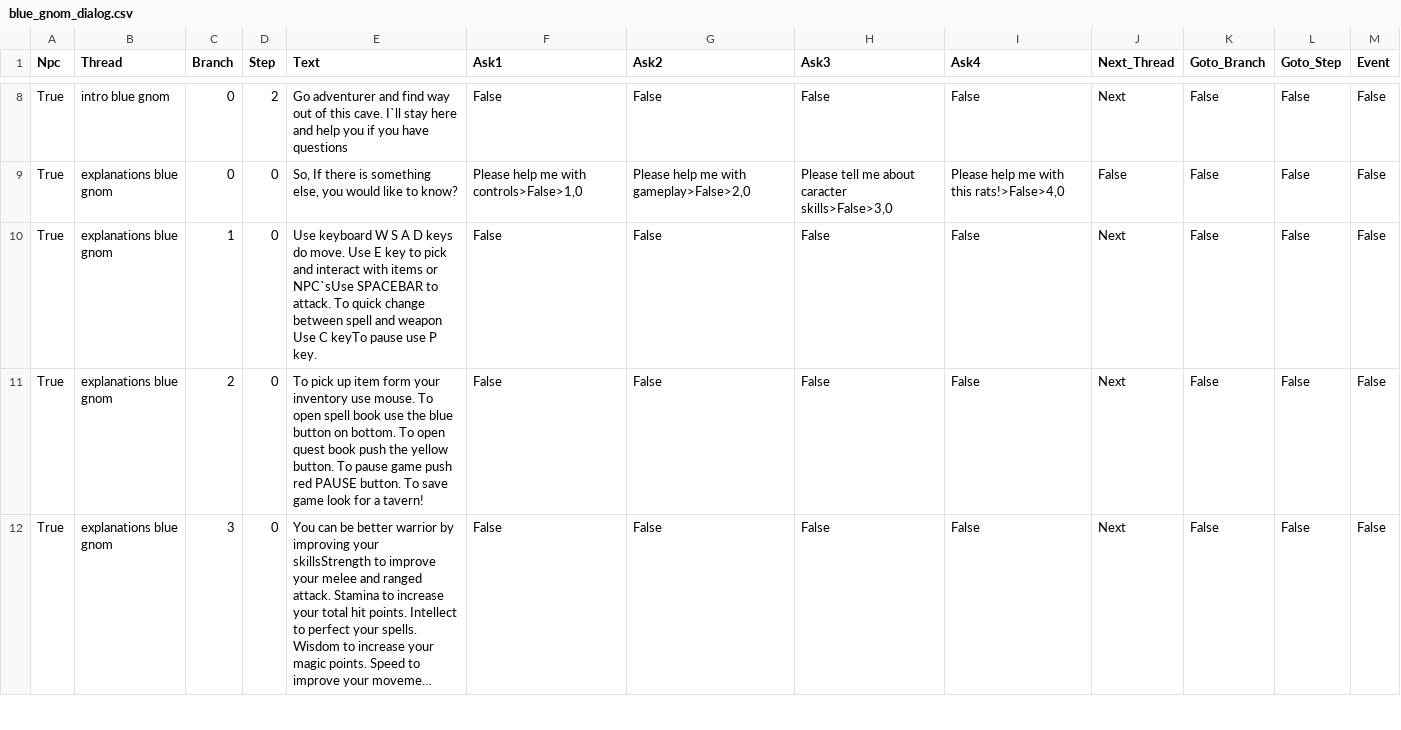
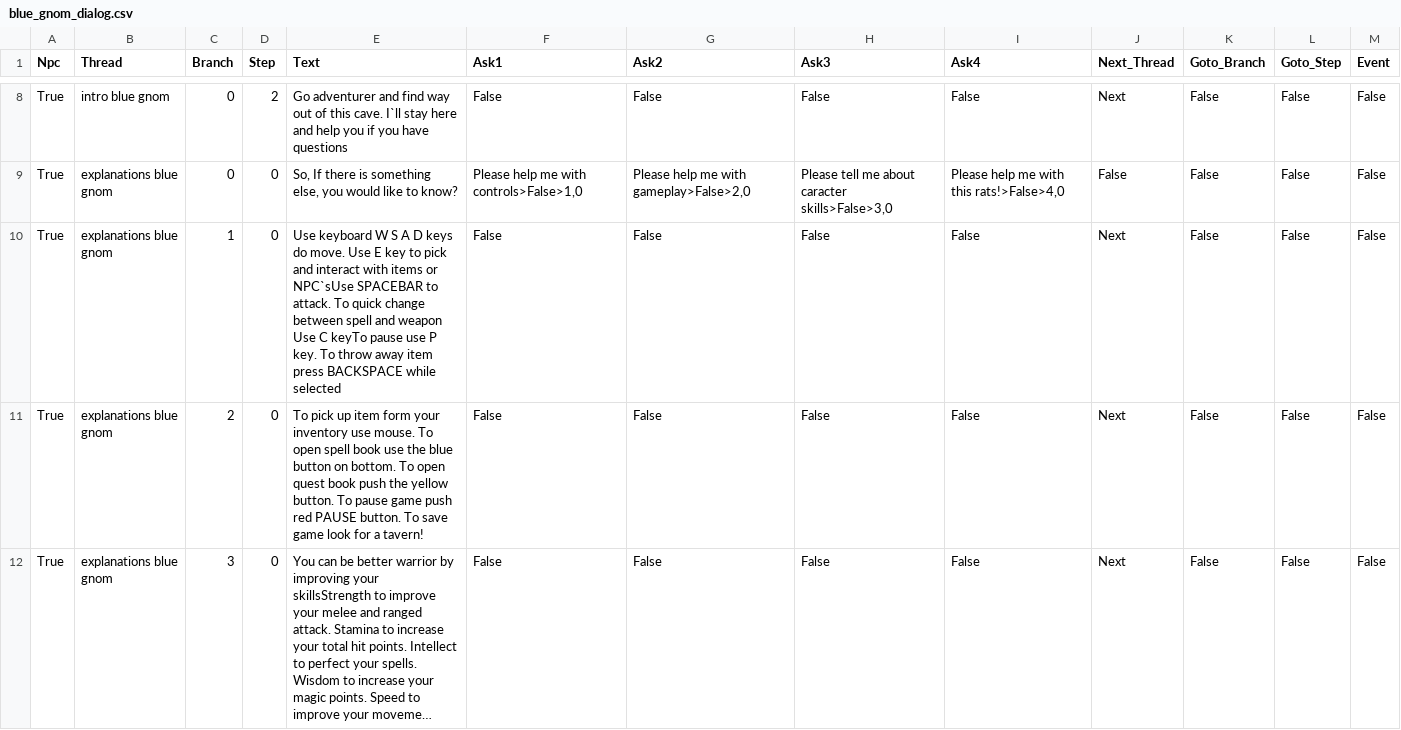
Before and after one commit to krzpia/rycerzzwidelcem, a CSV file: dialog/blue_gnom_dialog.csv, drawn as a sheet; only a part is shown, gaps mark what is left out; long unchanged cells end in ….

```diff
--- a/dialog/blue_gnom_dialog.csv
+++ b/dialog/blue_gnom_dialog.csv
@@ -9,3 +9,3 @@ True;intro blue gnom;0;2;Go adventurer and find way out of this cave.      I`ll
 True;explanations blue gnom;0;0;So, If there is something else, you would like to know?;Please help me with controls>False>1,0;Please help me with gameplay>False>2,0;Please tell me about caracter skills>False>3,0;Please help me with this rats!>False>4,0;False;False;False;False
-True;explanations blue gnom;1;0;Use keyboard W S A D keys do move.                Use E key to pick and interact with items or NPC`sUse SPACEBAR to attack.                           To quick change between spell and weapon Use C keyTo pause use P key.;False;False;False;False;Next;False;False;False
+True;explanations blue gnom;1;0;Use keyboard W S A D keys do move.                Use E key to pick and interact with items or NPC`sUse SPACEBAR to attack.                           To quick change between spell and weapon Use C keyTo pause use P key.                               To throw away item press BACKSPACE while selected;False;False;False;False;Next;False;False;False
 True;explanations blue gnom;2;0;To pick up item form your inventory use mouse.    To open spell book use the blue button on bottom. To open quest book push the yellow button.        To pause game push red PAUSE button.              To save game look for a tavern!      ;False;False;False;False;Next;False;False;False
```
Also changed, not shown: dialog/dori_the_smith_dialog.csv, dialog/ivan_the_physician_dialog.csv, 25 other files.
